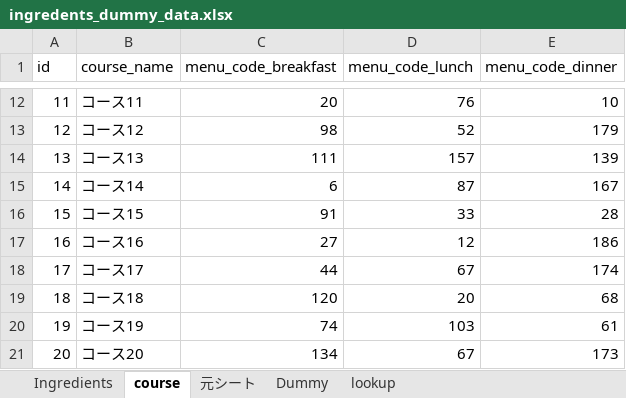
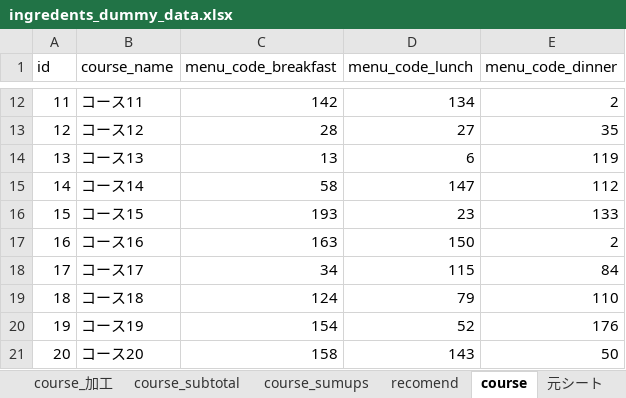
Before and after one commit to Smart-SE/sse2019-group5, an Excel workbook: data/sample/ingredents_dummy_data.xlsx, sheet course, drawn as a sheet; only a part is shown, gaps mark what is left out; values as stored, in another font and other column widths than the file's, no borders; the diff covers the shown part only; the diff names each change by its address in the sheet, - before the commit and + after, or states it on an @@ line.

```diff
--- a/data/sample/ingredents_dummy_data.xlsx (sheet course)
+++ b/data/sample/ingredents_dummy_data.xlsx (sheet course)
+sheet tab: course_加工
+sheet tab: course_subtotal
+sheet tab: course_sumups
+sheet tab: recomend
-C12 (menu_code_breakfast): 20
+C12 (menu_code_breakfast): 142
-D12 (menu_code_lunch): 76
+D12 (menu_code_lunch): 134
-E12 (menu_code_dinner): 10
+E12 (menu_code_dinner): 2
-C13 (menu_code_breakfast): 98
+C13 (menu_code_breakfast): 28
-D13 (menu_code_lunch): 52
+D13 (menu_code_lunch): 27
-E13 (menu_code_dinner): 179
+E13 (menu_code_dinner): 35
-C14 (menu_code_breakfast): 111
+C14 (menu_code_breakfast): 13
-D14 (menu_code_lunch): 157
+D14 (menu_code_lunch): 6
-E14 (menu_code_dinner): 139
+E14 (menu_code_dinner): 119
-C15 (menu_code_breakfast): 6
+C15 (menu_code_breakfast): 58
-D15 (menu_code_lunch): 87
+D15 (menu_code_lunch): 147
-E15 (menu_code_dinner): 167
+E15 (menu_code_dinner): 112
-C16 (menu_code_breakfast): 91
+C16 (menu_code_breakfast): 193
-D16 (menu_code_lunch): 33
+D16 (menu_code_lunch): 23
-E16 (menu_code_dinner): 28
+E16 (menu_code_dinner): 133
-C17 (menu_code_breakfast): 27
+C17 (menu_code_breakfast): 163
-D17 (menu_code_lunch): 12
+D17 (menu_code_lunch): 150
-E17 (menu_code_dinner): 186
+E17 (menu_code_dinner): 2
-C18 (menu_code_breakfast): 44
+C18 (menu_code_breakfast): 34
-D18 (menu_code_lunch): 67
+D18 (menu_code_lunch): 115
-E18 (menu_code_dinner): 174
+E18 (menu_code_dinner): 84
-C19 (menu_code_breakfast): 120
+C19 (menu_code_breakfast): 124
-D19 (menu_code_lunch): 20
+D19 (menu_code_lunch): 79
-E19 (menu_code_dinner): 68
+E19 (menu_code_dinner): 110
-C20 (menu_code_breakfast): 74
+C20 (menu_code_breakfast): 154
-D20 (menu_code_lunch): 103
+D20 (menu_code_lunch): 52
-E20 (menu_code_dinner): 61
+E20 (menu_code_dinner): 176
-C21 (menu_code_breakfast): 134
+C21 (menu_code_breakfast): 158
-D21 (menu_code_lunch): 67
+D21 (menu_code_lunch): 143
-E21 (menu_code_dinner): 173
+E21 (menu_code_dinner): 50
```
Also changed, not shown: 60 edited cells elsewhere in this sheet, sheet Ingredients, formulas that keep their value, data/recommend_data.xlsx, 1 other file.
